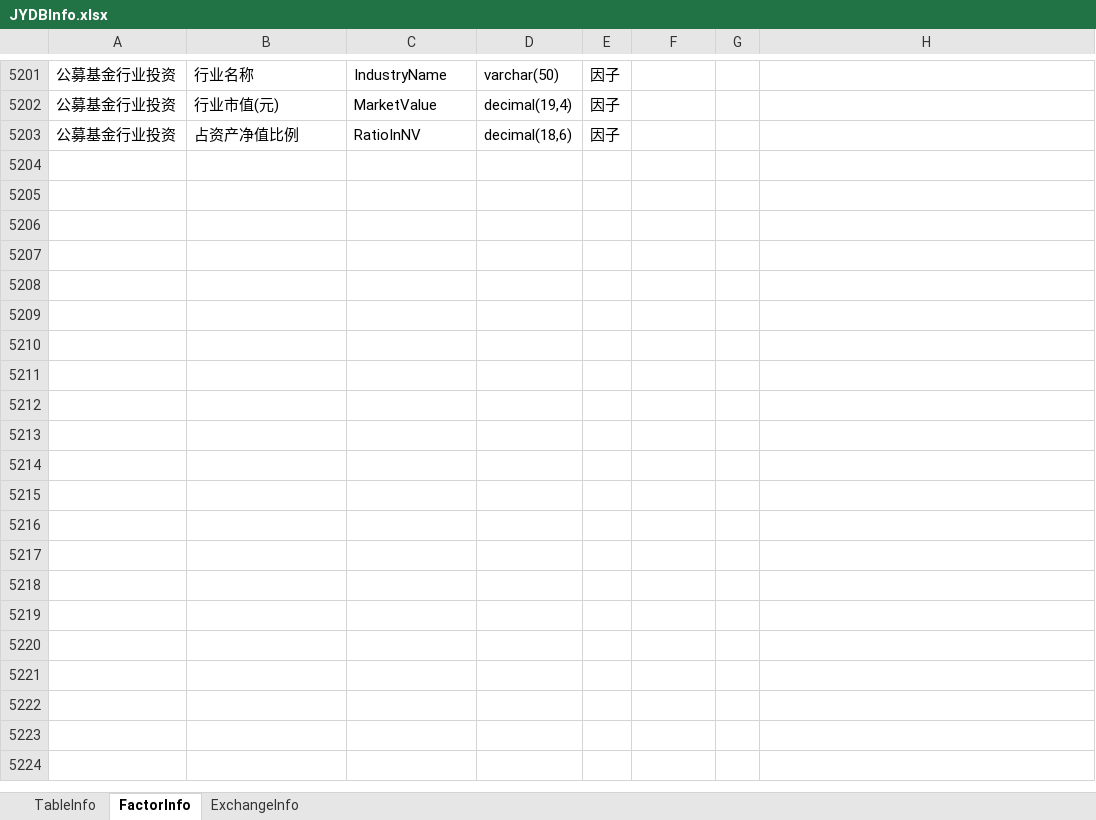
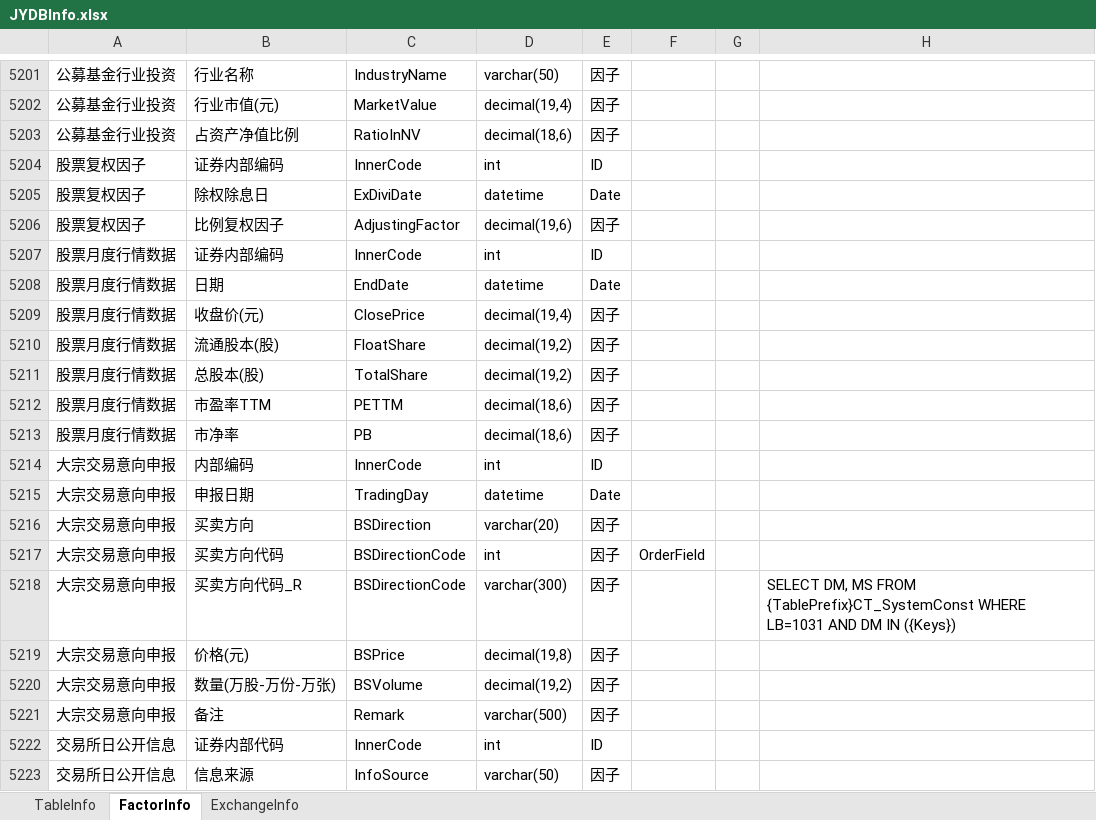
Before and after one commit to Scorpi000/QuantStudio, an Excel workbook: QuantStudio/Resource/JYDBInfo.xlsx, sheet FactorInfo, drawn as a sheet; only a part is shown, gaps mark what is left out; values as stored, in another font and other column widths than the file's, no borders; the diff covers the shown part only; the diff names each change by its address in the sheet, - before the commit and + after, or states it on an @@ line.

```diff
--- a/QuantStudio/Resource/JYDBInfo.xlsx (sheet FactorInfo)
+++ b/QuantStudio/Resource/JYDBInfo.xlsx (sheet FactorInfo)
+row 5204: 股票复权因子 | 证券内部编码 | InnerCode | int | ID
+row 5205: 股票复权因子 | 除权除息日 | ExDiviDate | datetime | Date
+row 5206: 股票复权因子 | 比例复权因子 | AdjustingFactor | decimal(19,6) | 因子
+row 5207: 股票月度行情数据 | 证券内部编码 | InnerCode | int | ID
+row 5208: 股票月度行情数据 | 日期 | EndDate | datetime | Date
+row 5209: 股票月度行情数据 | 收盘价(元) | ClosePrice | decimal(19,4) | 因子
+row 5210: 股票月度行情数据 | 流通股本(股) | FloatShare | decimal(19,2) | 因子
+row 5211: 股票月度行情数据 | 总股本(股) | TotalShare | decimal(19,2) | 因子
+row 5212: 股票月度行情数据 | 市盈率TTM | PETTM | decimal(18,6) | 因子
+row 5213: 股票月度行情数据 | 市净率 | PB | decimal(18,6) | 因子
+row 5214: 大宗交易意向申报 | 内部编码 | InnerCode | int | ID
+row 5215: 大宗交易意向申报 | 申报日期 | TradingDay | datetime | Date
+row 5216: 大宗交易意向申报 | 买卖方向 | BSDirection | varchar(20) | 因子
+row 5217: 大宗交易意向申报 | 买卖方向代码 | BSDirectionCode | int | 因子 | OrderField
+row 5218: 大宗交易意向申报 | 买卖方向代码_R | BSDirectionCode | varchar(300) | 因子 |  |  | SELECT DM, MS FROM {TablePrefix}CT_SystemConst WHERE LB=1031 AND DM IN ({Keys})
+row 5219: 大宗交易意向申报 | 价格(元) | BSPrice | decimal(19,8) | 因子
+row 5220: 大宗交易意向申报 | 数量(万股-万份-万张) | BSVolume | decimal(19,2) | 因子
+row 5221: 大宗交易意向申报 | 备注 | Remark | varchar(500) | 因子
+row 5222: 交易所日公开信息 | 证券内部代码 | InnerCode | int | ID
+row 5223: 交易所日公开信息 | 信息来源 | InfoSource | varchar(50) | 因子
```
Also changed, not shown: 168 added rows elsewhere in this sheet, sheet TableInfo, 6 other files.
